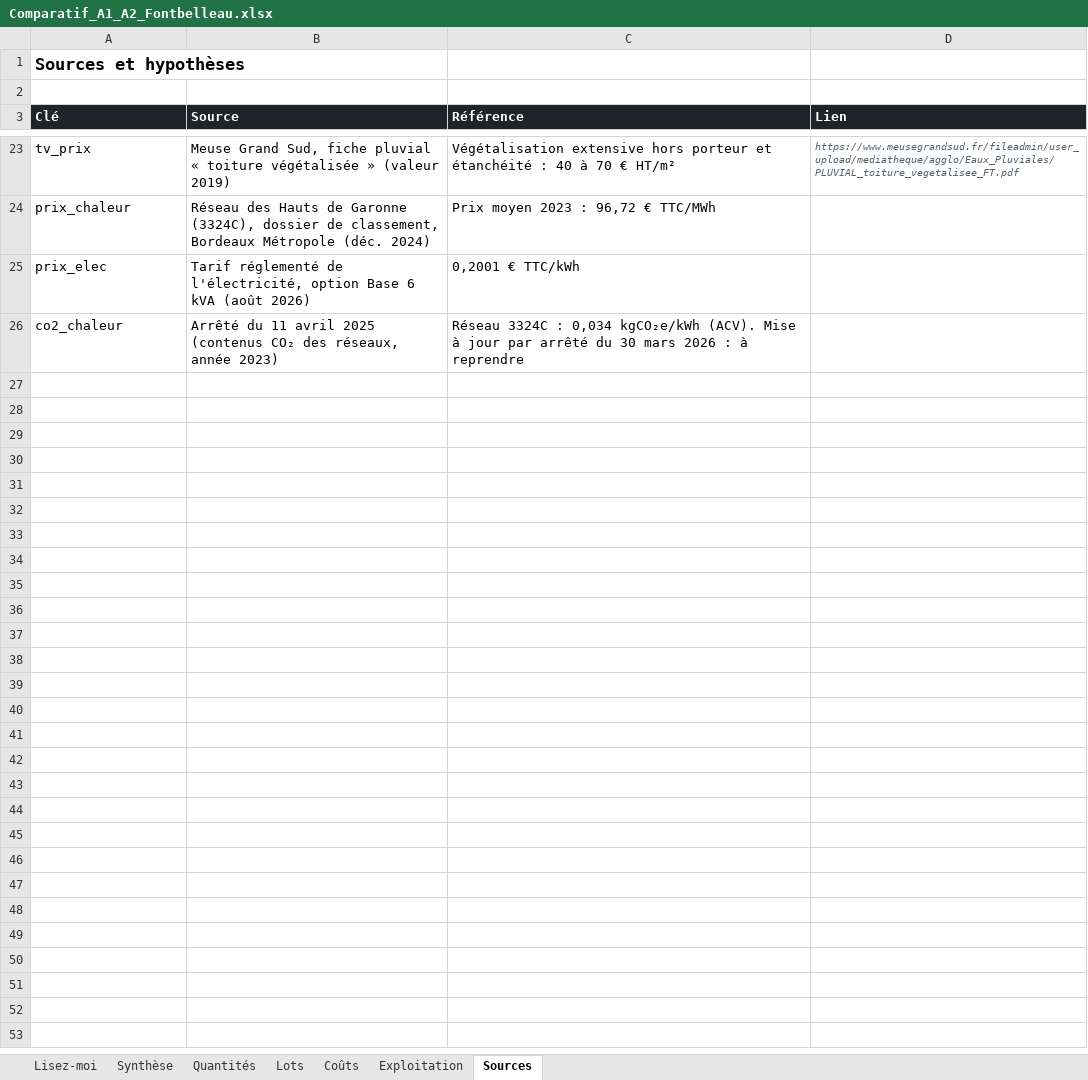
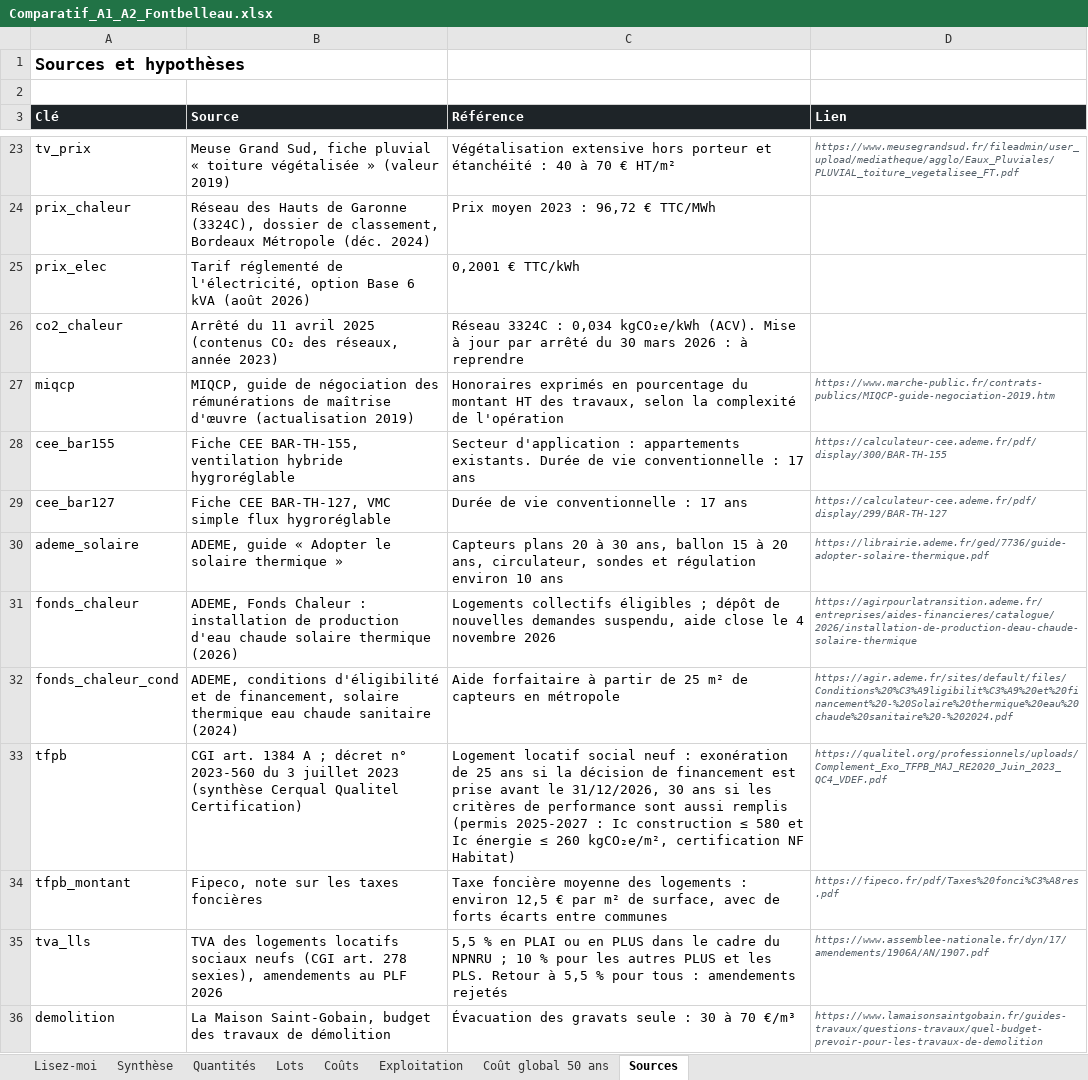
Before and after one commit to lucasdupuymontbrun-del/jumeau-fontbelleau, an Excel workbook: comparatif/docs/Comparatif_A1_A2_Fontbelleau.xlsx, sheet Sources, drawn as a sheet; only a part is shown, gaps mark what is left out; values as stored, in another font and other column widths than the file's, no borders; the diff names each change by its address in the sheet, - before the commit and + after, or states it on an @@ line.

```diff
--- a/comparatif/docs/Comparatif_A1_A2_Fontbelleau.xlsx (sheet Sources)
+++ b/comparatif/docs/Comparatif_A1_A2_Fontbelleau.xlsx (sheet Sources)
+sheet tab: Coût global 50 ans
+row 27: miqcp | MIQCP, guide de négociation des rémunérations de maîtrise d'œuvre (actualisation 2019) | Honoraires exprimés en pourcentage du montant HT des travaux, selon la complexité de l'opération | https://www.marche-public.fr/contrats-publics/MIQCP-guide-negociation-2019.htm
+row 28: cee_bar155 | Fiche CEE BAR-TH-155, ventilation hybride hygroréglable | Secteur d'application : appartements existants. Durée de vie conventionnelle : 17 ans | https://calculateur-cee.ademe.fr/pdf/display/300/BAR-TH-155
+row 29: cee_bar127 | Fiche CEE BAR-TH-127, VMC simple flux hygroréglable | Durée de vie conventionnelle : 17 ans | https://calculateur-cee.ademe.fr/pdf/display/299/BAR-TH-127
+row 30: ademe_solaire | ADEME, guide « Adopter le solaire thermique » | Capteurs plans 20 à 30 ans, ballon 15 à 20 ans, circulateur, sondes et régulation environ 10 ans | https://librairie.ademe.fr/ged/7736/guide-adopter-solaire-thermique.pdf
+row 31: fonds_chaleur | ADEME, Fonds Chaleur : installation de production d'eau chaude solaire thermique (2026) | Logements collectifs éligibles ; dépôt de nouvelles demandes suspendu, aide close le 4 novembre 2026 | https://agirpourlatransition.ademe.fr/entreprises/aides-financieres/catalogue/2026/installation-de-production-deau-chaude-solaire-thermique
+row 32: fonds_chaleur_cond | ADEME, conditions d'éligibilité et de financement, solaire thermique eau chaude sanitaire (2024) | Aide forfaitaire à partir de 25 m² de capteurs en métropole | https://agir.ademe.fr/sites/default/files/Conditions%20%C3%A9ligibilit%C3%A9%20et%20financement%20-%20Solaire%20thermique%20eau%20chaude%20sanitaire%20-%202024.pdf
+row 33: tfpb | CGI art. 1384 A ; décret n° 2023-560 du 3 juillet 2023 (synthèse Cerqual Qualitel Certification) | Logement locatif social neuf : exonération de 25 ans si la décision de financement est prise avant le 31/12/2026, 30 ans si les critères de performance sont aussi remplis (permis 2025-2027 : Ic construction ≤ 580 et Ic énergie ≤ 260 kgCO₂e/m², certification NF Habitat) | https://qualitel.org/professionnels/uploads/Complement_Exo_TFPB_MAJ_RE2020_Juin_2023_QC4_VDEF.pdf
+row 34: tfpb_montant | Fipeco, note sur les taxes foncières | Taxe foncière moyenne des logements : environ 12,5 € par m² de surface, avec de forts écarts entre communes | https://fipeco.fr/pdf/Taxes%20fonci%C3%A8res.pdf
+row 35: tva_lls | TVA des logements locatifs sociaux neufs (CGI art. 278 sexies), amendements au PLF 2026 | 5,5 % en PLAI ou en PLUS dans le cadre du NPNRU ; 10 % pour les autres PLUS et les PLS. Retour à 5,5 % pour tous : amendements rejetés | https://www.assemblee-nationale.fr/dyn/17/amendements/1906A/AN/1907.pdf
+row 36: demolition | La Maison Saint-Gobain, budget des travaux de démolition | Évacuation des gravats seule : 30 à 70 €/m³ | https://www.lamaisonsaintgobain.fr/guides-travaux/questions-travaux/quel-budget-prevoir-pour-les-travaux-de-demolition
```
Also changed, not shown: sheet Exploitation, sheet Coûts, sheet Quantités, sheet Synthèse, sheet Lisez-moi, 6 other files.
